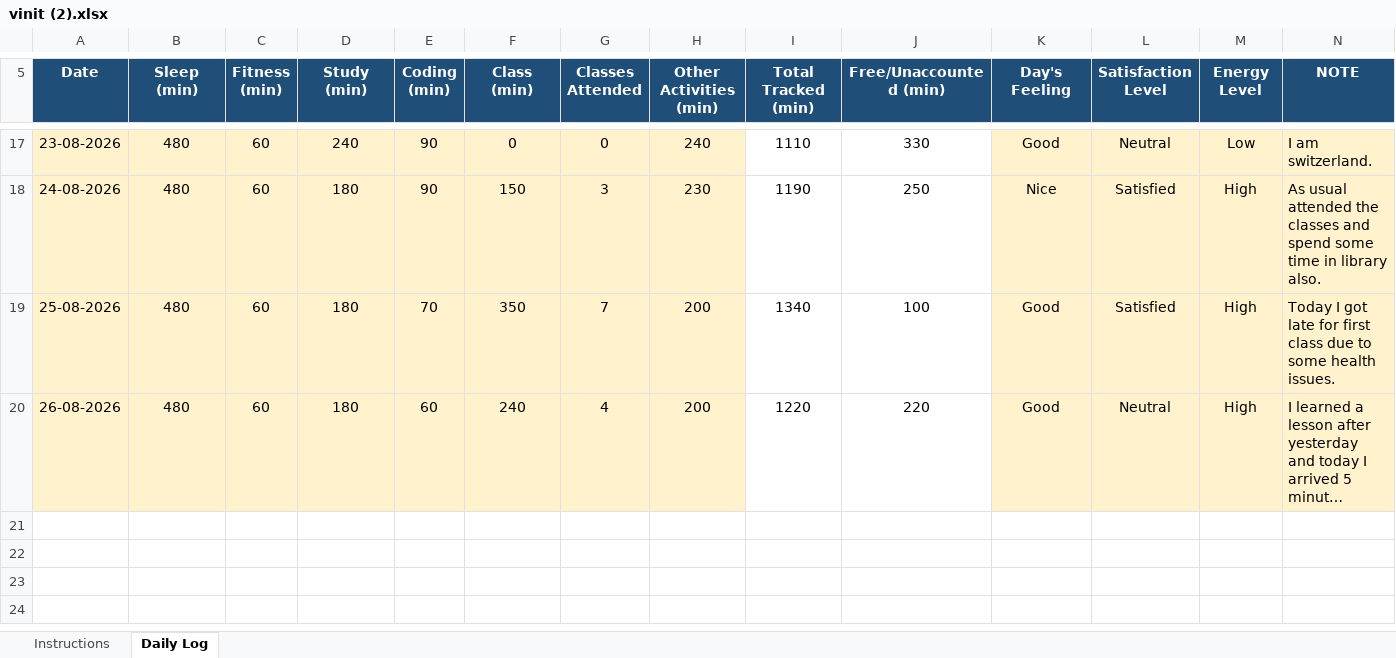
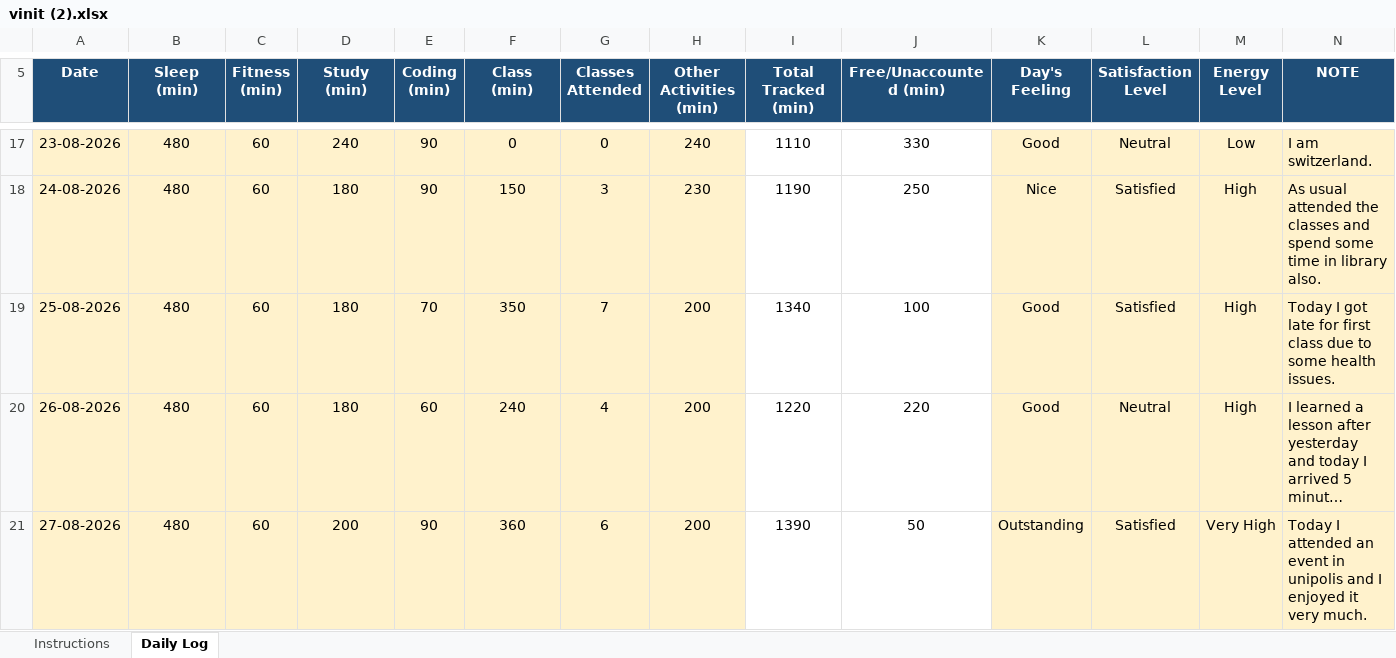
Before and after one commit to vinittararx/12604409.xlsx, an Excel workbook: vinit (2).xlsx, sheet Daily Log, drawn as a sheet; only a part is shown, gaps mark what is left out; long unchanged cells end in …; values as stored, in another font and other column widths than the file's, no borders; conditional formats not drawn; the diff names each change by its address in the sheet, - before the commit and + after, or states it on an @@ line.

Commit message:
Add files via upload

```diff
--- a/vinit (2).xlsx (sheet Daily Log)
+++ b/vinit (2).xlsx (sheet Daily Log)
+row 21: 27-08-2026 | 480 | 60 | 200 | 90 | 360 | 6 | 200 | 1390 | 50 | Outstanding | Satisfied | Very High | Today I attended an event in unipolis and I enjoyed it very much.
```
